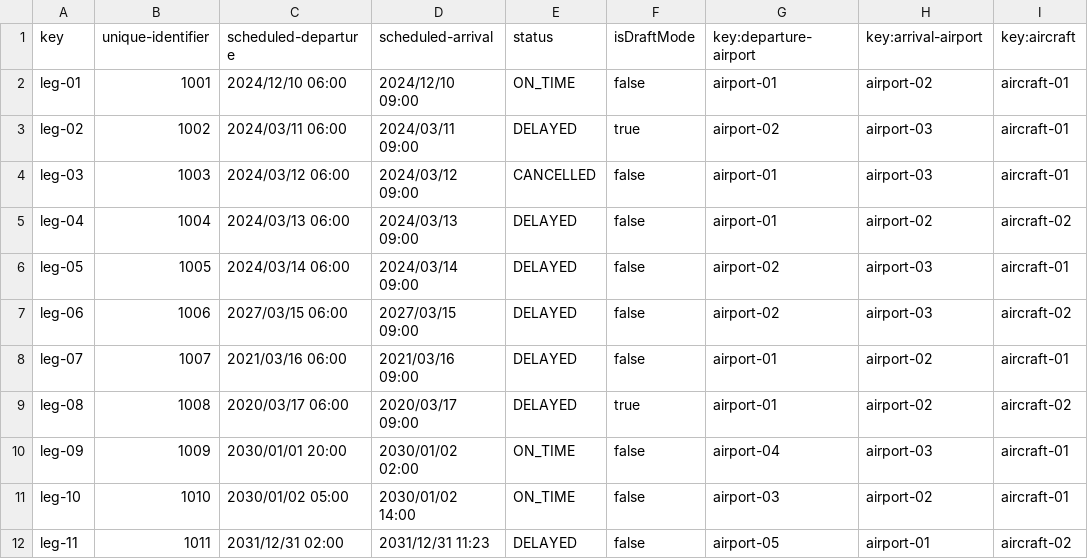
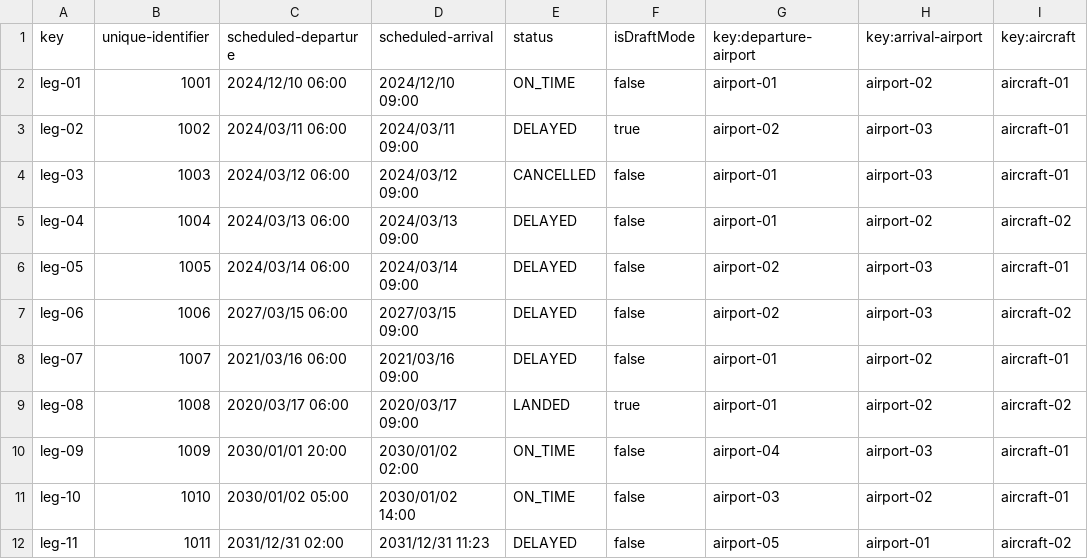
Before and after one commit to FranciscoFernandezN/Acme-ANS, a CSV file: src/main/resources/WEB-INF/data/sample/leg.csv, drawn as a sheet; only a part is shown; the diff names each change by its address in the sheet, - before the commit and + after, or states it on an @@ line.

```diff
--- a/src/main/resources/WEB-INF/data/sample/leg.csv
+++ b/src/main/resources/WEB-INF/data/sample/leg.csv
-E9 (status): DELAYED
+E9 (status): LANDED
```
Also changed, not shown: src/main/resources/WEB-INF/data/sample/flight-assignment.csv, 3 other files.
